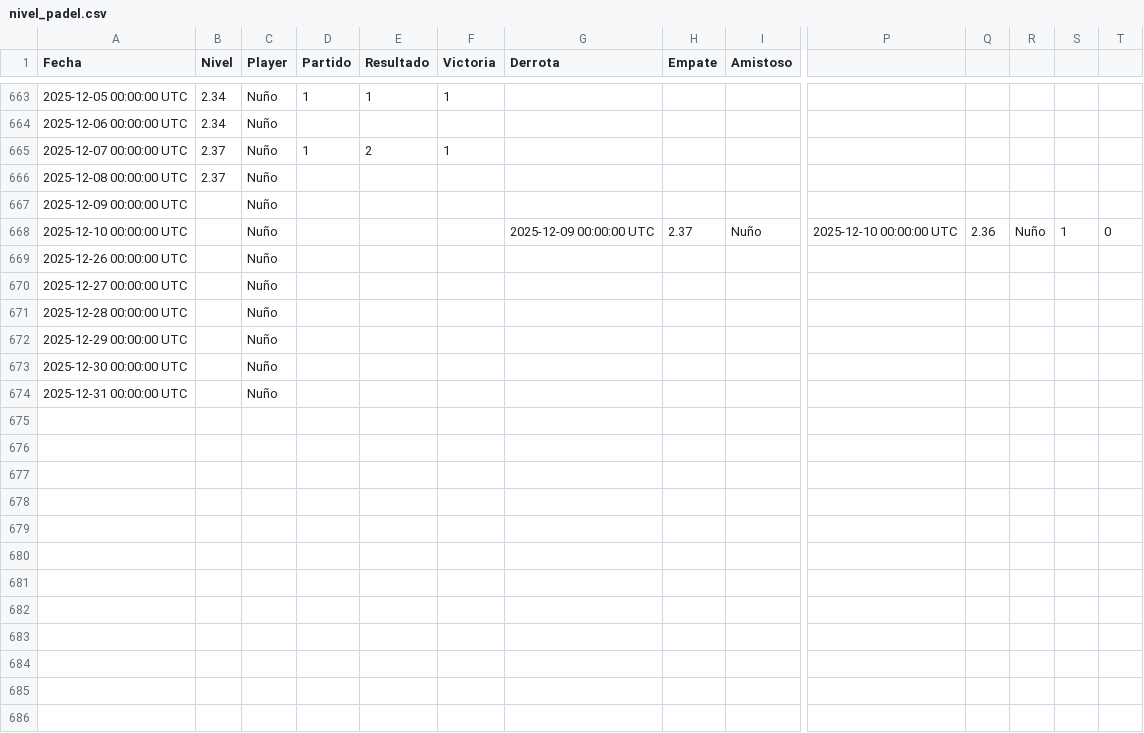
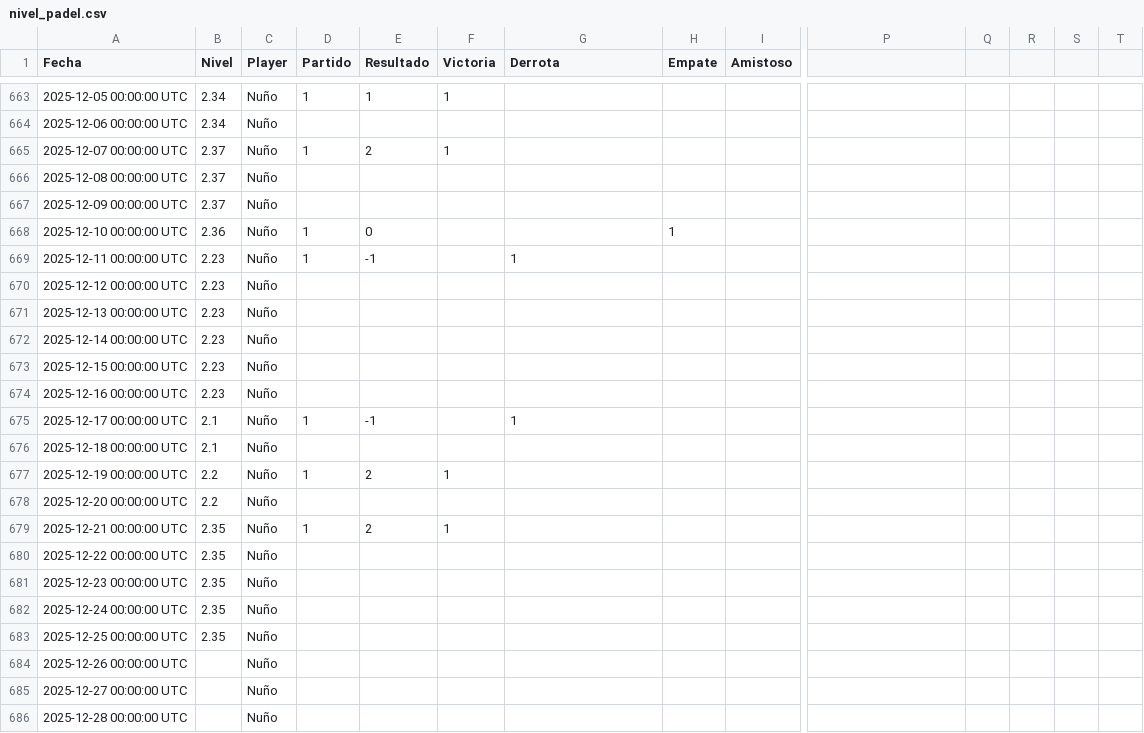
Before and after one commit to Nunyo/files, a CSV file: nivel_padel.csv, drawn as a sheet; only a part is shown, gaps mark what is left out; the shorter side is filled out with more unchanged rows; removed rows and columns are numbered as before the commit, all else as after; rows hold the shown columns only; the diff names each change by its address in the sheet, - before the commit and + after, or states it on an @@ line.

Commit message:
Update nivel_padel.csv

```diff
--- a/nivel_padel.csv
+++ b/nivel_padel.csv
-B667 (Nivel): (empty)
+B667 (Nivel): 2.37
-row 668: 2025-12-10 00:00:00 UTC |  | Nuño |  |  |  | 2025-12-09 00:00:00 UTC | 2.37 | Nuño | 2025-12-10 00:00:00 UTC | 2.36 | Nuño | 1 | 0
+row 668: 2025-12-10 00:00:00 UTC | 2.36 | Nuño | 1 | 0 |  |  | 1
+row 669: 2025-12-11 00:00:00 UTC | 2.23 | Nuño | 1 | -1 |  | 1
+row 670: 2025-12-12 00:00:00 UTC | 2.23 | Nuño
+row 671: 2025-12-13 00:00:00 UTC | 2.23 | Nuño
+row 672: 2025-12-14 00:00:00 UTC | 2.23 | Nuño
+row 673: 2025-12-15 00:00:00 UTC | 2.23 | Nuño
+row 674: 2025-12-16 00:00:00 UTC | 2.23 | Nuño
+row 675: 2025-12-17 00:00:00 UTC | 2.1 | Nuño | 1 | -1 |  | 1
+row 676: 2025-12-18 00:00:00 UTC | 2.1 | Nuño
+row 677: 2025-12-19 00:00:00 UTC | 2.2 | Nuño | 1 | 2 | 1
+row 678: 2025-12-20 00:00:00 UTC | 2.2 | Nuño
+row 679: 2025-12-21 00:00:00 UTC | 2.35 | Nuño | 1 | 2 | 1
+row 680: 2025-12-22 00:00:00 UTC | 2.35 | Nuño
+row 681: 2025-12-23 00:00:00 UTC | 2.35 | Nuño
+row 682: 2025-12-24 00:00:00 UTC | 2.35 | Nuño
+row 683: 2025-12-25 00:00:00 UTC | 2.35 | Nuño
```
